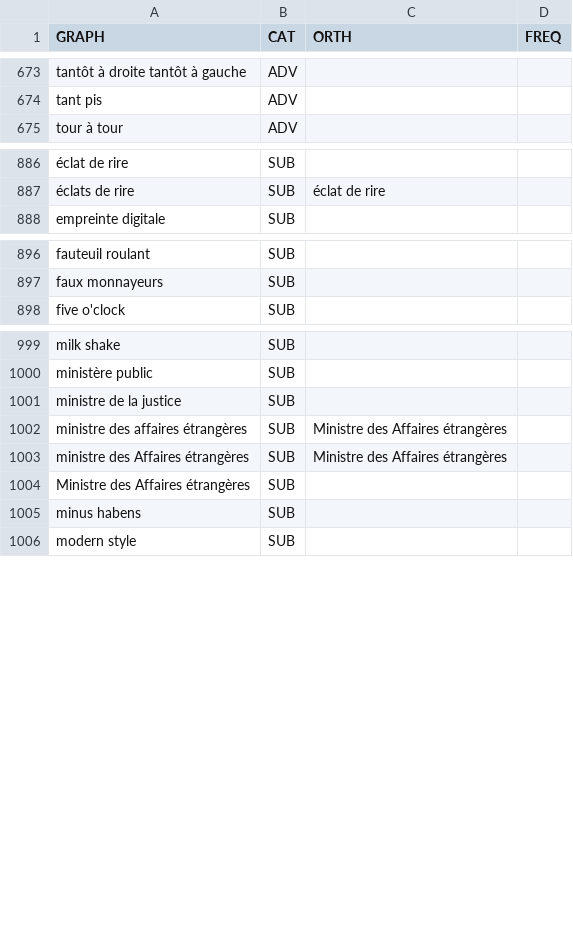
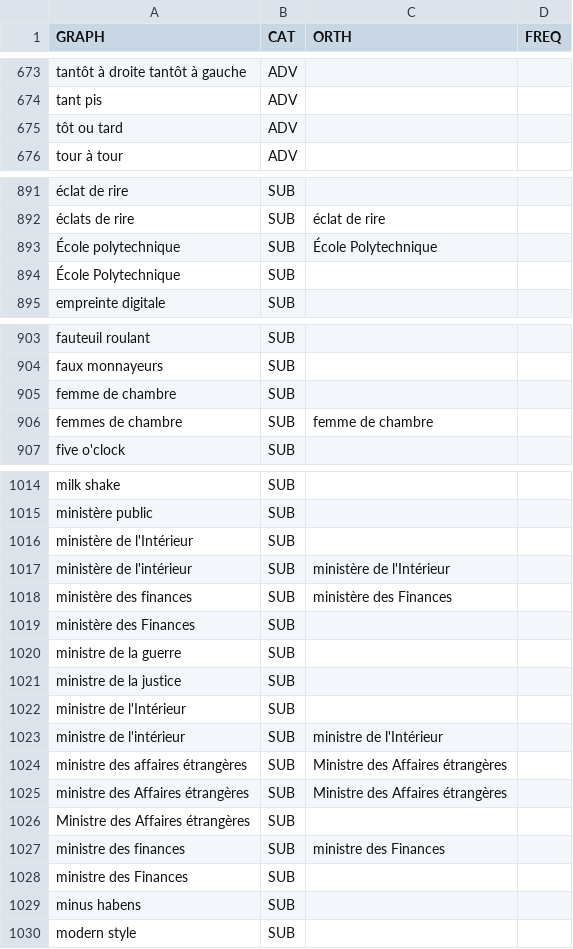
Before and after one commit to oeuvres/alix, a CSV file: java/alix/fr/dic/loc.csv, drawn as a sheet; only a part is shown, gaps mark what is left out; the diff covers the shown part only; the diff names each change by its address in the sheet, - before the commit and + after, or states it on an @@ line.

Commit message:
quelques corrections

```diff
--- a/java/alix/fr/dic/loc.csv
+++ b/java/alix/fr/dic/loc.csv
+row 675: tôt ou tard | ADV
+row 893: École polytechnique | SUB | École Polytechnique
+row 894: École Polytechnique | SUB
+row 905: femme de chambre | SUB
+row 906: femmes de chambre | SUB | femme de chambre
+row 1016: ministère de l'Intérieur | SUB
+row 1017: ministère de l'intérieur | SUB | ministère de l'Intérieur
+row 1018: ministère des finances | SUB | ministère des Finances
+row 1019: ministère des Finances | SUB
+row 1020: ministre de la guerre | SUB
+row 1022: ministre de l'Intérieur | SUB
+row 1023: ministre de l'intérieur | SUB | ministre de l'Intérieur
+row 1027: ministre des finances | SUB | ministre des Finances
+row 1028: ministre des Finances | SUB
```
Also changed, not shown: 12 added rows and 1 moved row elsewhere in this file.
